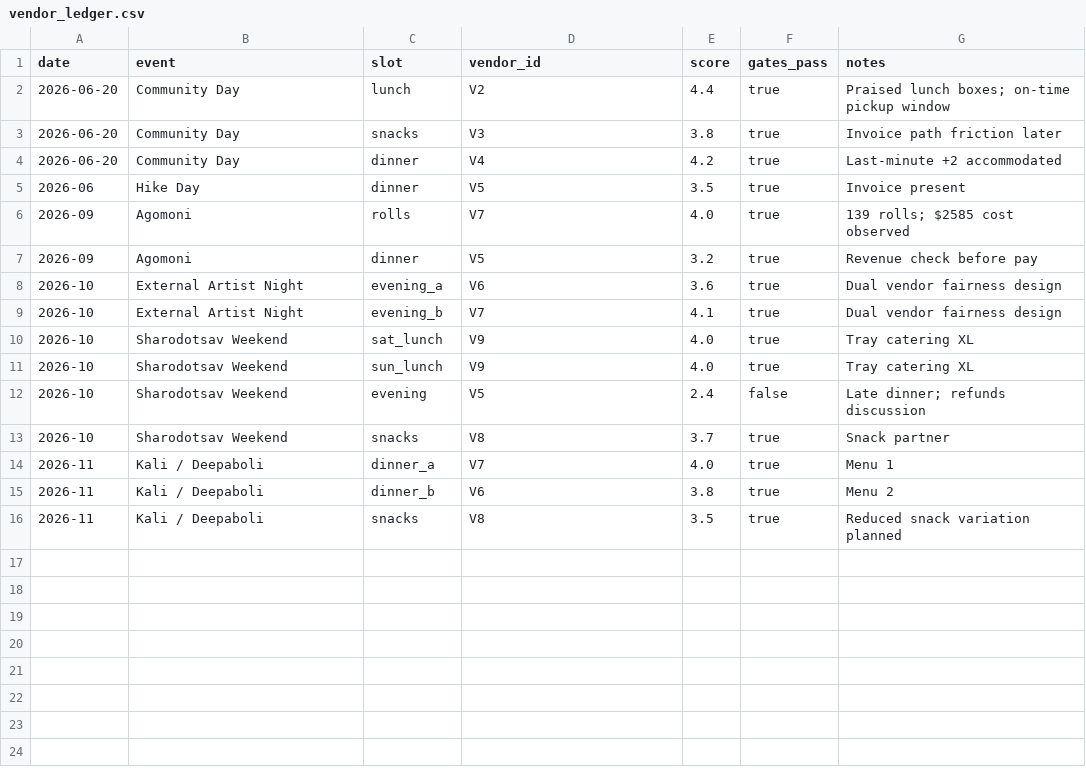
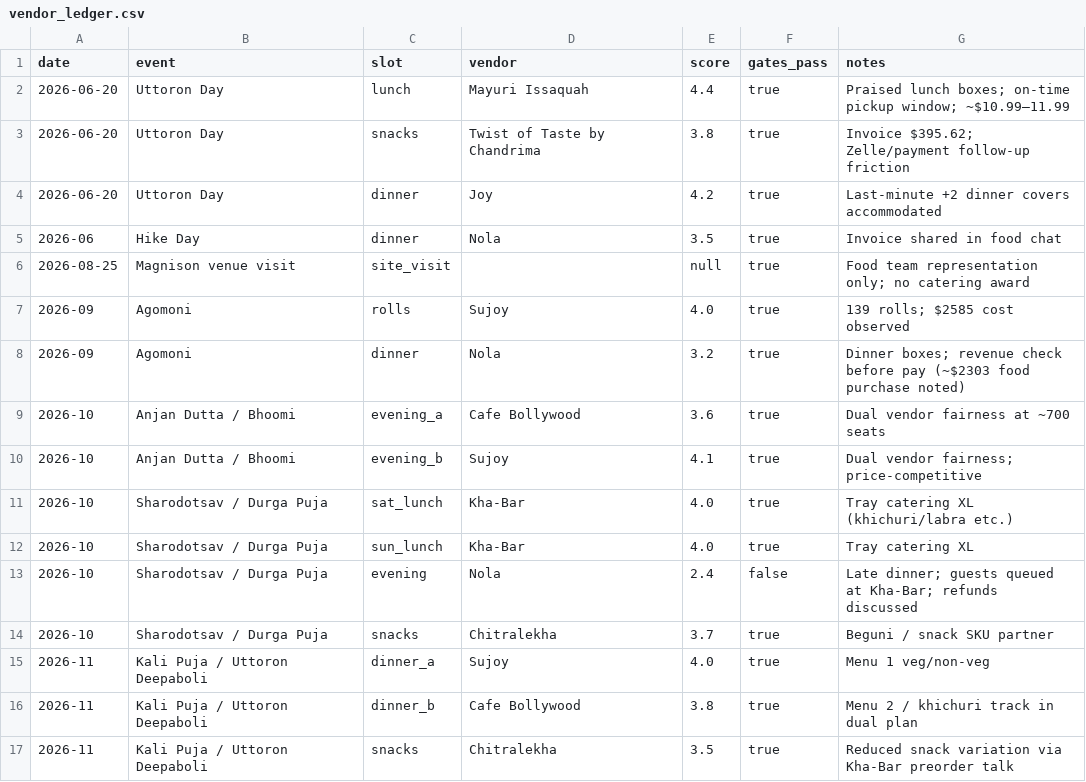
Before and after one commit to rahiakil/rahiakil.github.io, a CSV file: analysis/vendor_ledger.csv, drawn as a sheet; only a part is shown; the diff covers the shown part only.

Commit message:
Publish full vendor and event names for the food committee decision board.
Roster now lists Mayuri, Chandrima, Joy, Nola, Cafe Bollywood, Sujoy, Chitralekha, Kha-Bar, and India Belly across Uttoron Day through Kali Puja.

```diff
--- a/analysis/vendor_ledger.csv
+++ b/analysis/vendor_ledger.csv
@@ -1,16 +1,17 @@
-date,event,slot,vendor_id,score,gates_pass,notes
-2026-06-20,Community Day,lunch,V2,4.4,true,Praised lunch boxes; on-time pickup window
-2026-06-20,Community Day,snacks,V3,3.8,true,Invoice path friction later
-2026-06-20,Community Day,dinner,V4,4.2,true,Last-minute +2 accommodated
-2026-06,Hike Day,dinner,V5,3.5,true,Invoice present
-2026-09,Agomoni,rolls,V7,4.0,true,139 rolls; $2585 cost observed
-2026-09,Agomoni,dinner,V5,3.2,true,Revenue check before pay
-2026-10,External Artist Night,evening_a,V6,3.6,true,Dual vendor fairness design
-2026-10,External Artist Night,evening_b,V7,4.1,true,Dual vendor fairness design
-2026-10,Sharodotsav Weekend,sat_lunch,V9,4.0,true,Tray catering XL
-2026-10,Sharodotsav Weekend,sun_lunch,V9,4.0,true,Tray catering XL
-2026-10,Sharodotsav Weekend,evening,V5,2.4,false,Late dinner; refunds discussion
-2026-10,Sharodotsav Weekend,snacks,V8,3.7,true,Snack partner
-2026-11,Kali / Deepaboli,dinner_a,V7,4.0,true,Menu 1
-2026-11,Kali / Deepaboli,dinner_b,V6,3.8,true,Menu 2
-2026-11,Kali / Deepaboli,snacks,V8,3.5,true,Reduced snack variation planned
+date,event,slot,vendor,score,gates_pass,notes
+2026-06-20,Uttoron Day,lunch,Mayuri Issaquah,4.4,true,Praised lunch boxes; on-time pickup window; ~$10.99–11.99
+2026-06-20,Uttoron Day,snacks,Twist of Taste by Chandrima,3.8,true,Invoice $395.62; Zelle/payment follow-up friction
+2026-06-20,Uttoron Day,dinner,Joy,4.2,true,Last-minute +2 dinner covers accommodated
+2026-06,Hike Day,dinner,Nola,3.5,true,Invoice shared in food chat
+2026-08-25,Magnison venue visit,site_visit,,null,true,Food team representation only; no catering award
+2026-09,Agomoni,rolls,Sujoy,4.0,true,139 rolls; $2585 cost observed
+2026-09,Agomoni,dinner,Nola,3.2,true,Dinner boxes; revenue check before pay (~$2303 food purchase noted)
+2026-10,Anjan Dutta / Bhoomi,evening_a,Cafe Bollywood,3.6,true,Dual vendor fairness at ~700 seats
+2026-10,Anjan Dutta / Bhoomi,evening_b,Sujoy,4.1,true,Dual vendor fairness; price-competitive
+2026-10,Sharodotsav / Durga Puja,sat_lunch,Kha-Bar,4.0,true,Tray catering XL (khichuri/labra etc.)
+2026-10,Sharodotsav / Durga Puja,sun_lunch,Kha-Bar,4.0,true,Tray catering XL
+2026-10,Sharodotsav / Durga Puja,evening,Nola,2.4,false,Late dinner; guests queued at Kha-Bar; refunds discussed
+2026-10,Sharodotsav / Durga Puja,snacks,Chitralekha,3.7,true,Beguni / snack SKU partner
+2026-11,Kali Puja / Uttoron Deepaboli,dinner_a,Sujoy,4.0,true,Menu 1 veg/non-veg
+2026-11,Kali Puja / Uttoron Deepaboli,dinner_b,Cafe Bollywood,3.8,true,Menu 2 / khichuri track in dual plan
+2026-11,Kali Puja / Uttoron Deepaboli,snacks,Chitralekha,3.5,true,Reduced snack variation via Kha-Bar preorder talk
```
Also changed, not shown: 2 added rows elsewhere in this file, 8 other files.
